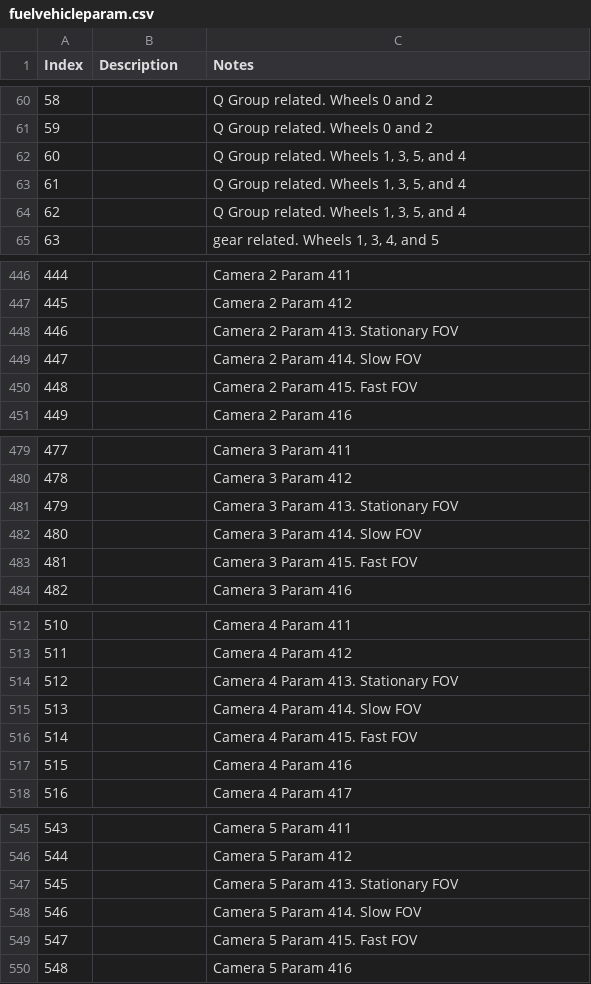
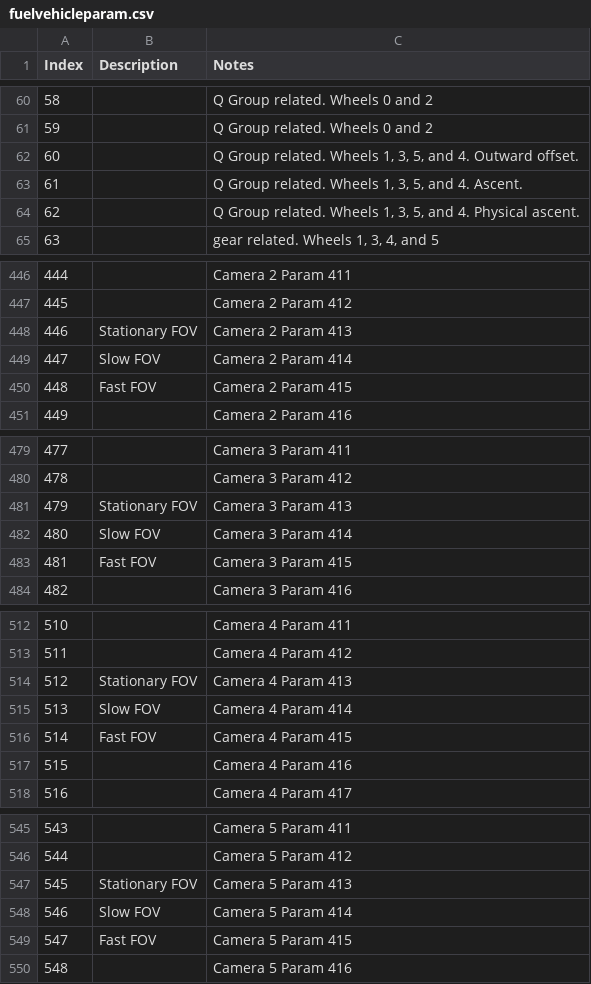
Before and after one commit to widberg/fmtk, a CSV file: docs/source/_files/fuelvehicleparam.csv, drawn as a sheet; only a part is shown, gaps mark what is left out; the diff covers the shown part only.

```diff
--- a/docs/source/_files/fuelvehicleparam.csv
+++ b/docs/source/_files/fuelvehicleparam.csv
@@ -61,5 +61,5 @@ Index,Description,Notes
 59,,Q Group related. Wheels 0 and 2
-60,,"Q Group related. Wheels 1, 3, 5, and 4"
-61,,"Q Group related. Wheels 1, 3, 5, and 4"
-62,,"Q Group related. Wheels 1, 3, 5, and 4"
+60,,"Q Group related. Wheels 1, 3, 5, and 4. Outward offset."
+61,,"Q Group related. Wheels 1, 3, 5, and 4. Ascent."
+62,,"Q Group related. Wheels 1, 3, 5, and 4. Physical ascent."
 63,,"gear related.  Wheels 1, 3, 4, and 5"
@@ -447,5 +447,5 @@ Index,Description,Notes
 445,,Camera 2 Param 412
-446,,Camera 2 Param 413. Stationary FOV
-447,,Camera 2 Param 414. Slow FOV
-448,,Camera 2 Param 415. Fast FOV
+446,Stationary FOV,Camera 2 Param 413
+447,Slow FOV,Camera 2 Param 414
+448,Fast FOV,Camera 2 Param 415
 449,,Camera 2 Param 416
@@ -480,5 +480,5 @@ Index,Description,Notes
 478,,Camera 3 Param 412
-479,,Camera 3 Param 413. Stationary FOV
-480,,Camera 3 Param 414. Slow FOV
-481,,Camera 3 Param 415. Fast FOV
+479,Stationary FOV,Camera 3 Param 413
+480,Slow FOV,Camera 3 Param 414
+481,Fast FOV,Camera 3 Param 415
 482,,Camera 3 Param 416
@@ -513,5 +513,5 @@ Index,Description,Notes
 511,,Camera 4 Param 412
-512,,Camera 4 Param 413. Stationary FOV
-513,,Camera 4 Param 414. Slow FOV
-514,,Camera 4 Param 415. Fast FOV
+512,Stationary FOV,Camera 4 Param 413
+513,Slow FOV,Camera 4 Param 414
+514,Fast FOV,Camera 4 Param 415
 515,,Camera 4 Param 416
@@ -546,5 +546,5 @@ Index,Description,Notes
 544,,Camera 5 Param 412
-545,,Camera 5 Param 413. Stationary FOV
-546,,Camera 5 Param 414. Slow FOV
-547,,Camera 5 Param 415. Fast FOV
+545,Stationary FOV,Camera 5 Param 413
+546,Slow FOV,Camera 5 Param 414
+547,Fast FOV,Camera 5 Param 415
 548,,Camera 5 Param 416
```
Also changed, not shown: 24 edited cells elsewhere in this file, docs/source/_files/fuelgameparam.csv, 28 other files.
